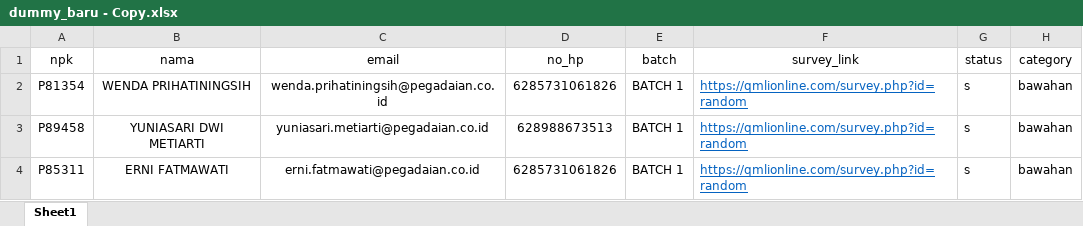
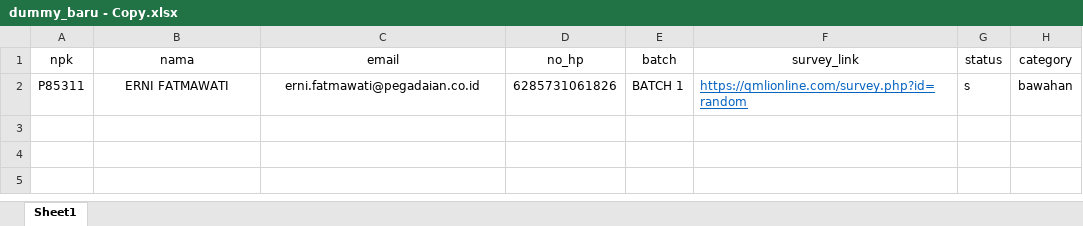
Before and after one commit to arbee06/laravel_atc, an Excel workbook: public/UploadsImport/dummy_baru - Copy.xlsx, sheet Sheet1, drawn as a sheet; values as stored, in another font and other column widths than the file's, no borders; the diff names each change by its address in the sheet, - before the commit and + after, or states it on an @@ line.

```diff
--- a/public/UploadsImport/dummy_baru - Copy.xlsx (sheet Sheet1)
+++ b/public/UploadsImport/dummy_baru - Copy.xlsx (sheet Sheet1)
-row 2: P81354 | WENDA PRIHATININGSIH | wenda.prihatiningsih@pegadaian.co.id | 6285731061826 | BATCH 1 | https://qmlionline.com/survey.php?id=random | s | bawahan
-row 3: P89458 | YUNIASARI DWI METIARTI | yuniasari.metiarti@pegadaian.co.id | 628988673513 | BATCH 1 | https://qmlionline.com/survey.php?id=random | s | bawahan
```
Also changed, not shown: 10 other files.
